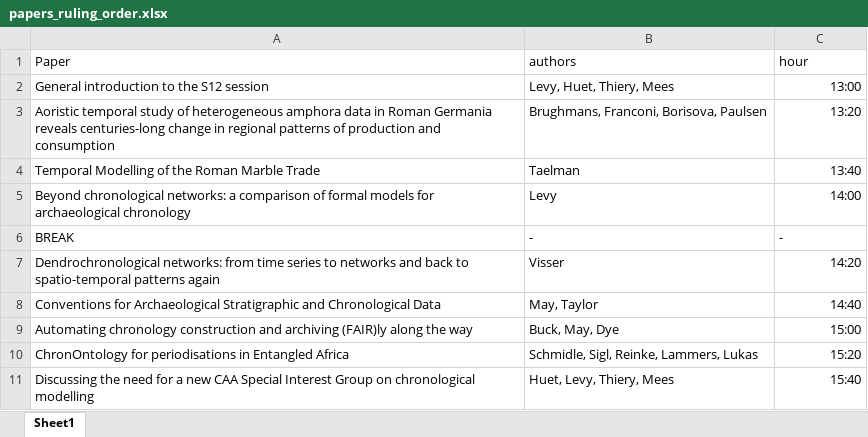
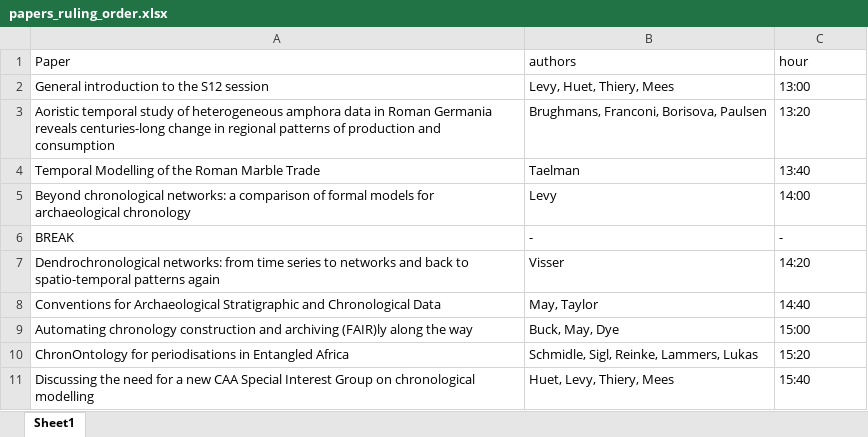
Before and after one commit to archaeochrono/caa23, an Excel workbook: s12/papers_ruling_order.xlsx, sheet Sheet1, drawn as a sheet; values as stored, in another font and other column widths than the file's, no borders; the diff names each change by its address in the sheet, - before the commit and + after, or states it on an @@ line.

Commit message:
timeline

```diff
--- a/s12/papers_ruling_order.xlsx (sheet Sheet1)
+++ b/s12/papers_ruling_order.xlsx (sheet Sheet1)
-C2:C5 alignment: right
+C2:C5 alignment: left
-C7:C11 alignment: right
+C7:C11 alignment: left
```
